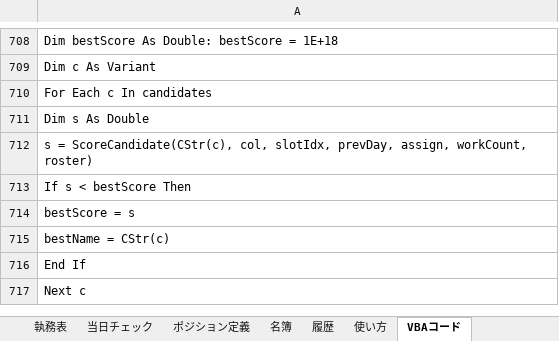
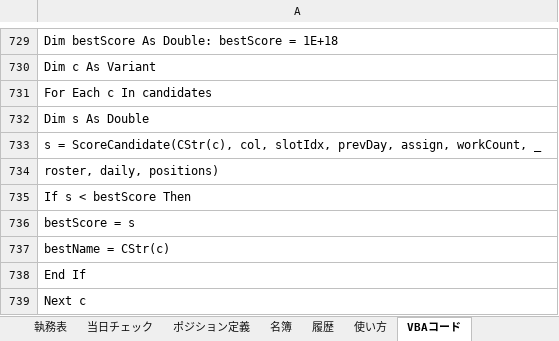
Before and after one commit to setup888/-pj, an Excel workbook: 執務表自動化.xlsx, sheet VBAコード, drawn as a sheet; only a part is shown, gaps mark what is left out; values as stored, in another font and other column widths than the file's, no borders; addresses are those after the commit; the diff covers the shown part only; the diff names each change by its address in the sheet, - before the commit and + after, or states it on an @@ line.

```diff
--- a/執務表自動化.xlsx (sheet VBAコード)
+++ b/執務表自動化.xlsx (sheet VBAコード)
-A733: …assign, workCount, roster)
+A733: …assign, workCount, _
+row 734: roster, daily, positions)
```
Also changed, not shown: 104 added rows and 7 edited cells elsewhere in this sheet, 2 other files.
